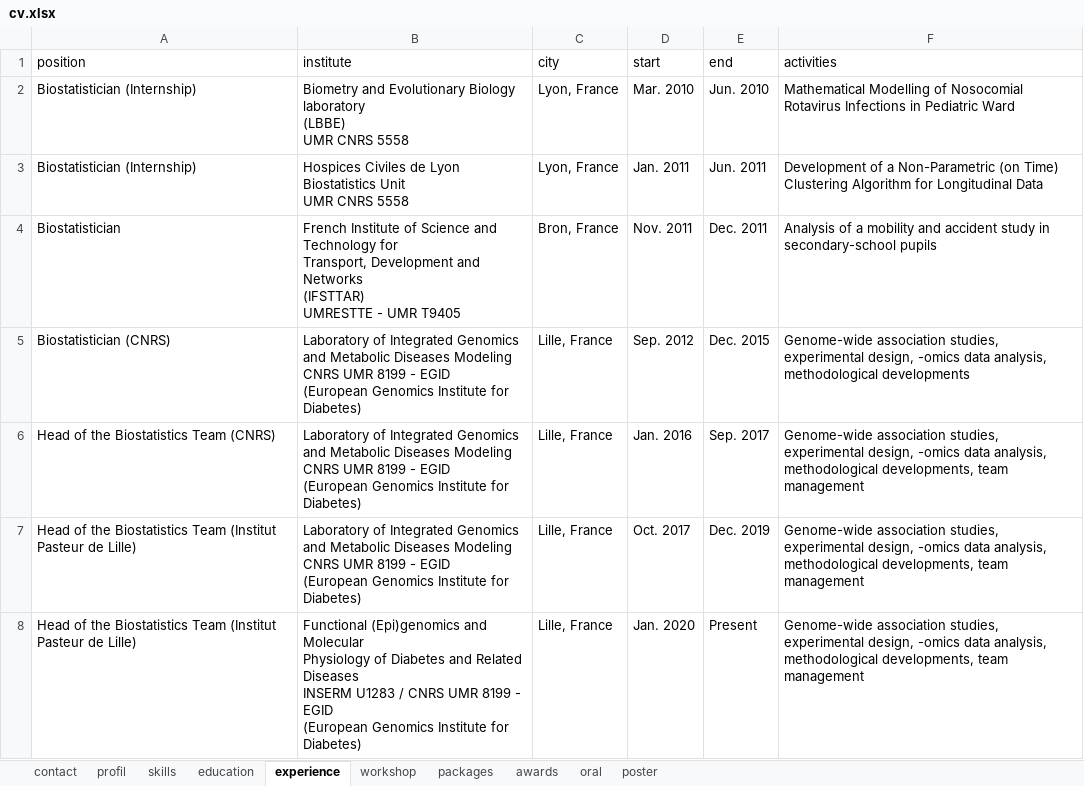
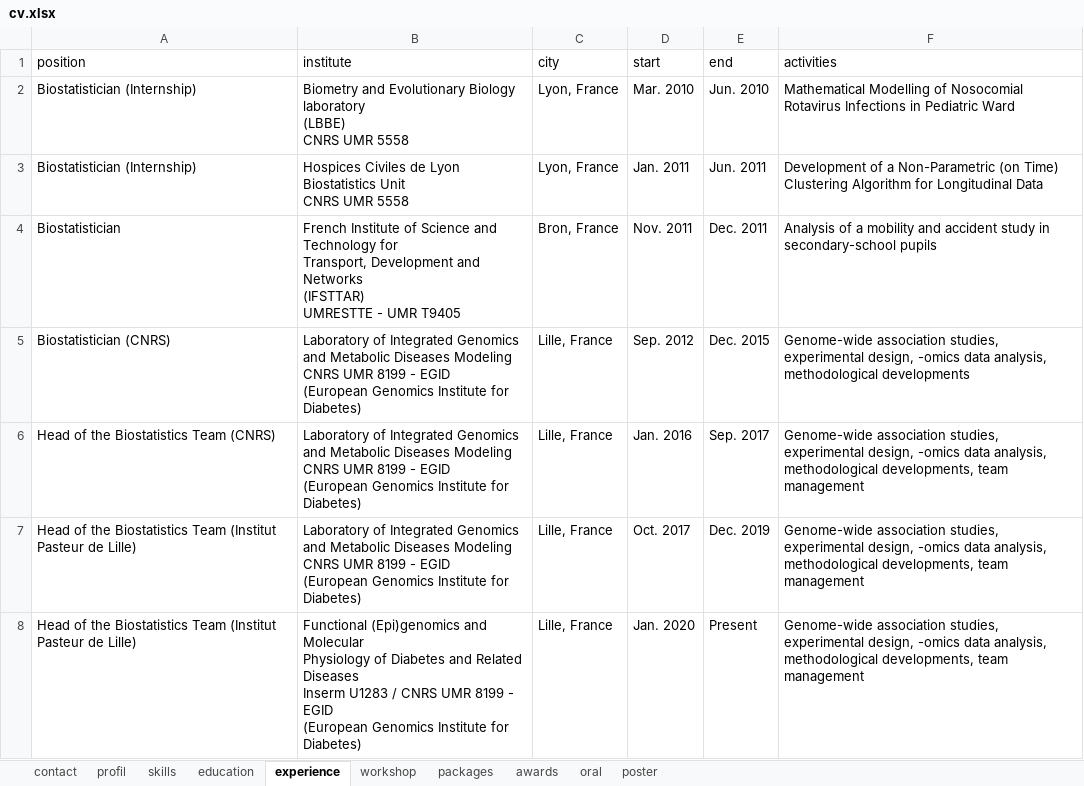
Before and after one commit to mcanouil/curriculum_vitae, an Excel workbook: data/cv.xlsx, sheet experience, drawn as a sheet; values as stored, in another font and other column widths than the file's, no borders; ↵ is a line break in a cell; the diff names each change by its address in the sheet, - before the commit and + after, or states it on an @@ line.

```diff
--- a/data/cv.xlsx (sheet experience)
+++ b/data/cv.xlsx (sheet experience)
-B2 (institute): …laboratory ↵ (LBBE) ↵ UMR CNRS 5558
+B2 (institute): …laboratory ↵ (LBBE) ↵ CNRS UMR 5558
-B3 (institute): …Biostatistics Unit ↵ UMR CNRS 5558
+B3 (institute): …Biostatistics Unit ↵ CNRS UMR 5558
-B8 (institute): …Related Diseases ↵ INSERM U1283 /…
+B8 (institute): …Related Diseases ↵ Inserm U1283 /…
```
Also changed, not shown: sheet packages, sheet profil, sheet contact.
